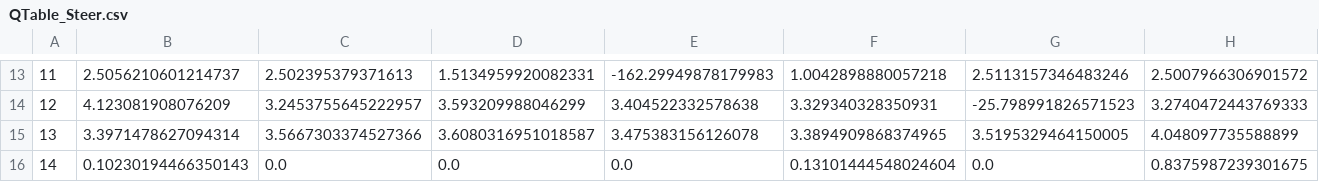
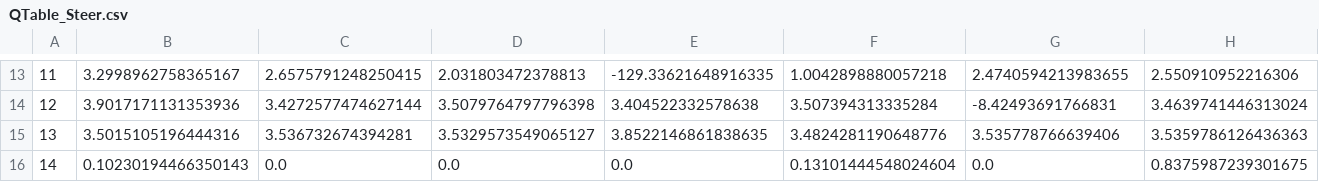
Before and after one commit to Fenrro27/Algoritmos-y-Computacion, a CSV file: Aprendizaje Automatico/AA_torcs/Knowledge/QTable_Steer.csv, drawn as a sheet; only a part is shown, gaps mark what is left out; the diff covers the shown part only; the diff names each change by its address in the sheet, - before the commit and + after, or states it on an @@ line.

```diff
--- a/Aprendizaje Automatico/AA_torcs/Knowledge/QTable_Steer.csv
+++ b/Aprendizaje Automatico/AA_torcs/Knowledge/QTable_Steer.csv
-B13: 2.5056210601214737
+B13: 3.2998962758365167
-C13: 2.502395379371613
+C13: 2.6575791248250415
-D13: 1.5134959920082331
+D13: 2.031803472378813
-E13: -162.29949878179983
+E13: -129.33621648916335
-G13: 2.5113157346483246
+G13: 2.4740594213983655
-H13: 2.5007966306901572
+H13: 2.550910952216306
-B14: 4.123081908076209
+B14: 3.9017171131353936
-C14: 3.2453755645222957
+C14: 3.4272577474627144
-D14: 3.593209988046299
+D14: 3.5079764797796398
-F14: 3.329340328350931
+F14: 3.507394313335284
-G14: -25.798991826571523
+G14: -8.42493691766831
-H14: 3.2740472443769333
+H14: 3.4639741446313024
-B15: 3.3971478627094314
+B15: 3.5015105196444316
-C15: 3.5667303374527366
+C15: 3.536732674394281
-D15: 3.6080316951018587
+D15: 3.5329573549065127
-E15: 3.475383156126078
+E15: 3.8522146861838635
-F15: 3.3894909868374965
+F15: 3.4824281190648776
-G15: 3.5195329464150005
+G15: 3.535778766639406
-H15: 4.048097735588899
+H15: 3.5359786126436363
```
Also changed, not shown: 61 edited cells elsewhere in this file, 15 other files.
